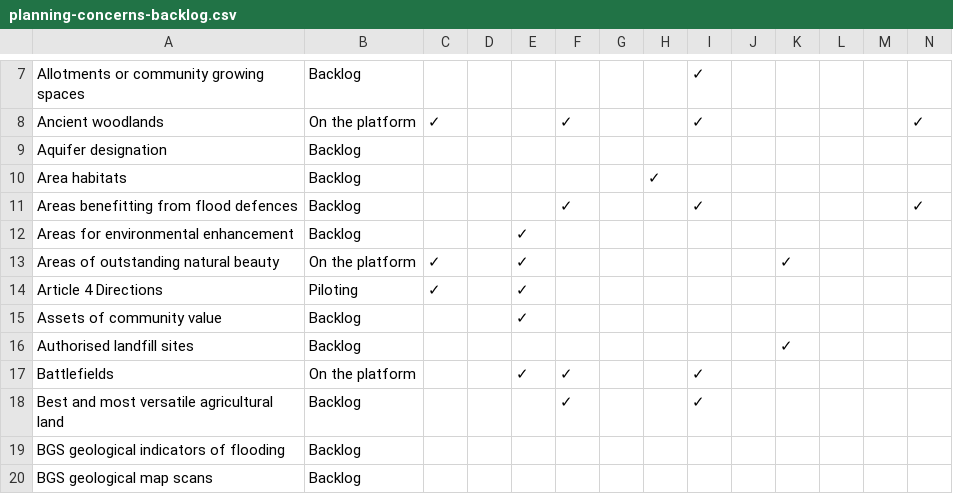
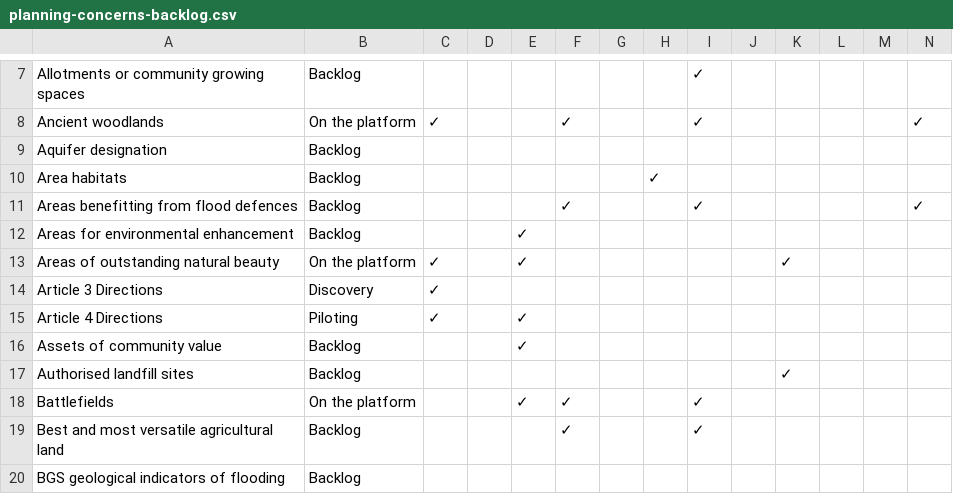
Before and after one commit to digital-land/data-standards-team, a CSV file: _data/planning-concerns-backlog.csv, drawn as a sheet; only a part is shown, gaps mark what is left out; the shorter side is filled out with more unchanged rows; rows hold the shown columns only; the diff names each change by its address in the sheet, - before the commit and + after, or states it on an @@ line.

Commit message:
Fetched latest backlog data 2023-10-06

```diff
--- a/_data/planning-concerns-backlog.csv
+++ b/_data/planning-concerns-backlog.csv
+row 14: Article 3 Directions | Discovery | ✓
```
Also changed, not shown: _data/backlog-changelog.csv.
